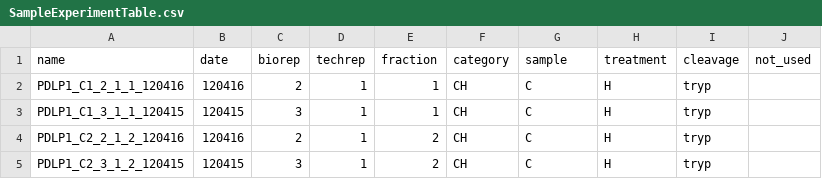
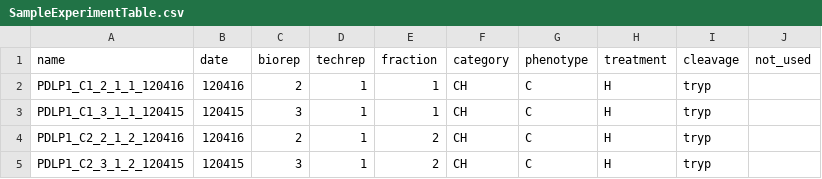
Before and after one commit to Sjan1/r-for-proteomics-tsl, a CSV file: rfp6/SampleExperimentTable.csv, drawn as a sheet; only a part is shown.

```diff
--- a/rfp6/SampleExperimentTable.csv
+++ b/rfp6/SampleExperimentTable.csv
@@ -1,2 +1,2 @@
-name,date,biorep,techrep,fraction,category,sample,treatment,cleavage,not_used
+name,date,biorep,techrep,fraction,category,phenotype,treatment,cleavage,not_used
 PDLP1_C1_2_1_1_120416,120416,2,1,1,CH,C,H,tryp,
```
Also changed, not shown: 3 other files.
